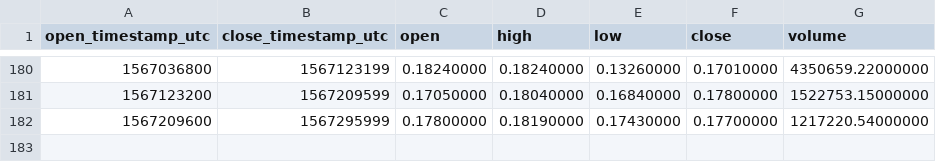
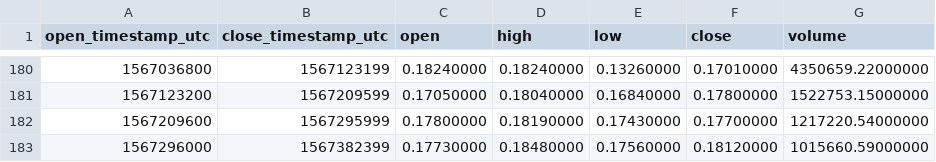
Before and after one commit to cryptobigbro/binance-BATUSDT, a CSV file: binance-BATUSDT-1d.csv, drawn as a sheet; only a part is shown, gaps mark what is left out.

```diff
--- a/binance-BATUSDT-1d.csv
+++ b/binance-BATUSDT-1d.csv
@@ -182 +182,2 @@ open_timestamp_utc,close_timestamp_utc,open,high,low,close,volume
 1567209600,1567295999,0.17800000,0.18190000,0.17430000,0.17700000,1217220.54000000
+1567296000,1567382399,0.17730000,0.18480000,0.17560000,0.18120000,1015660.59000000
```
Also changed, not shown: binance-BATUSDT-1h.csv.
